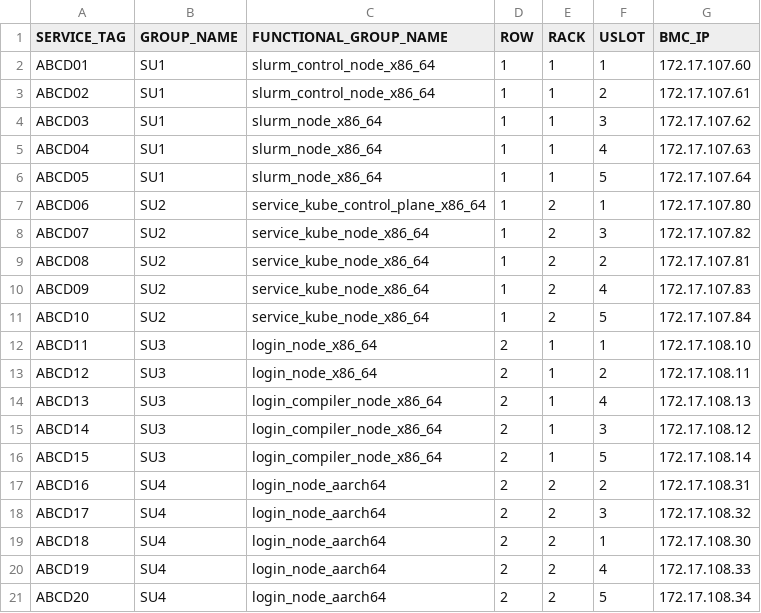
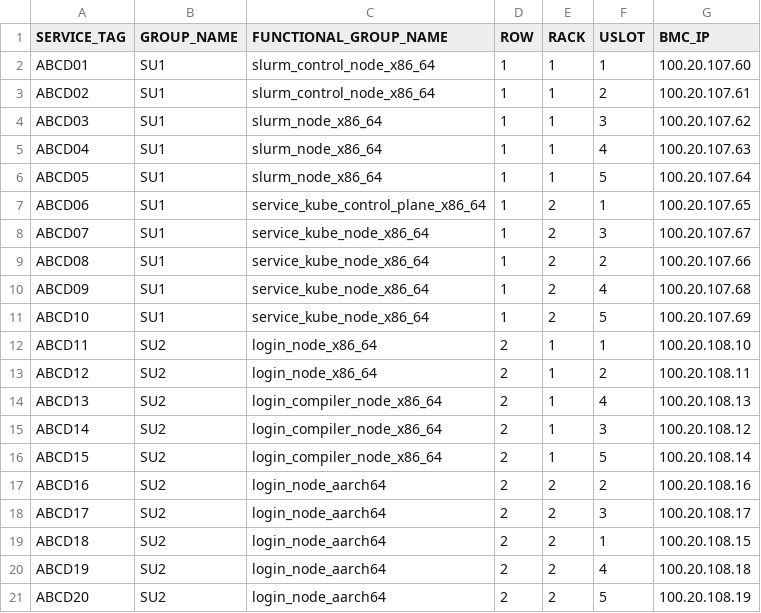
Before and after one commit to shiv-mithapalli/omnia, a CSV file: input/admin_complete_inventory.csv, drawn as a sheet.

```diff
--- a/input/admin_complete_inventory.csv
+++ b/input/admin_complete_inventory.csv
@@ -1,21 +1,21 @@
 SERVICE_TAG,GROUP_NAME,FUNCTIONAL_GROUP_NAME,ROW,RACK,USLOT,BMC_IP
-ABCD01,SU1,slurm_control_node_x86_64,1,1,1,172.17.107.60
-ABCD02,SU1,slurm_control_node_x86_64,1,1,2,172.17.107.61
-ABCD03,SU1,slurm_node_x86_64,1,1,3,172.17.107.62
-ABCD04,SU1,slurm_node_x86_64,1,1,4,172.17.107.63
-ABCD05,SU1,slurm_node_x86_64,1,1,5,172.17.107.64
-ABCD06,SU2,service_kube_control_plane_x86_64,1,2,1,172.17.107.80
-ABCD07,SU2,service_kube_node_x86_64,1,2,3,172.17.107.82
-ABCD08,SU2,service_kube_node_x86_64,1,2,2,172.17.107.81
-ABCD09,SU2,service_kube_node_x86_64,1,2,4,172.17.107.83
-ABCD10,SU2,service_kube_node_x86_64,1,2,5,172.17.107.84
-ABCD11,SU3,login_node_x86_64,2,1,1,172.17.108.10
-ABCD12,SU3,login_node_x86_64,2,1,2,172.17.108.11
-ABCD13,SU3,login_compiler_node_x86_64,2,1,4,172.17.108.13
-ABCD14,SU3,login_compiler_node_x86_64,2,1,3,172.17.108.12
-ABCD15,SU3,login_compiler_node_x86_64,2,1,5,172.17.108.14
-ABCD16,SU4,login_node_aarch64,2,2,2,172.17.108.31
-ABCD17,SU4,login_node_aarch64,2,2,3,172.17.108.32
-ABCD18,SU4,login_node_aarch64,2,2,1,172.17.108.30
-ABCD19,SU4,login_node_aarch64,2,2,4,172.17.108.33
-ABCD20,SU4,login_node_aarch64,2,2,5,172.17.108.34
+ABCD01,SU1,slurm_control_node_x86_64,1,1,1,100.20.107.60
+ABCD02,SU1,slurm_control_node_x86_64,1,1,2,100.20.107.61
+ABCD03,SU1,slurm_node_x86_64,1,1,3,100.20.107.62
+ABCD04,SU1,slurm_node_x86_64,1,1,4,100.20.107.63
+ABCD05,SU1,slurm_node_x86_64,1,1,5,100.20.107.64
+ABCD06,SU1,service_kube_control_plane_x86_64,1,2,1,100.20.107.65
+ABCD07,SU1,service_kube_node_x86_64,1,2,3,100.20.107.67
+ABCD08,SU1,service_kube_node_x86_64,1,2,2,100.20.107.66
+ABCD09,SU1,service_kube_node_x86_64,1,2,4,100.20.107.68
+ABCD10,SU1,service_kube_node_x86_64,1,2,5,100.20.107.69
+ABCD11,SU2,login_node_x86_64,2,1,1,100.20.108.10
+ABCD12,SU2,login_node_x86_64,2,1,2,100.20.108.11
+ABCD13,SU2,login_compiler_node_x86_64,2,1,4,100.20.108.13
+ABCD14,SU2,login_compiler_node_x86_64,2,1,3,100.20.108.12
+ABCD15,SU2,login_compiler_node_x86_64,2,1,5,100.20.108.14
+ABCD16,SU2,login_node_aarch64,2,2,2,100.20.108.16
+ABCD17,SU2,login_node_aarch64,2,2,3,100.20.108.17
+ABCD18,SU2,login_node_aarch64,2,2,1,100.20.108.15
+ABCD19,SU2,login_node_aarch64,2,2,4,100.20.108.18
+ABCD20,SU2,login_node_aarch64,2,2,5,100.20.108.19
```
Also changed, not shown: input/bmc_redfish_config.csv, 1 other file.
